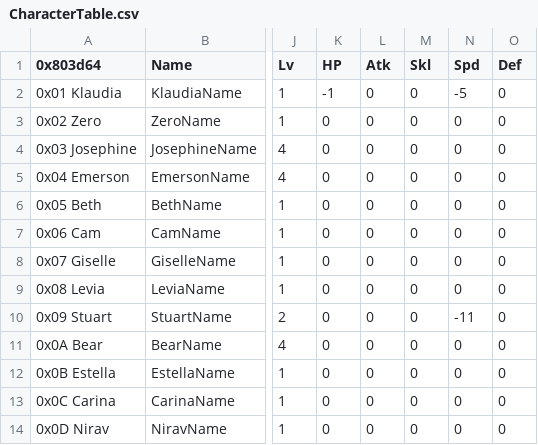
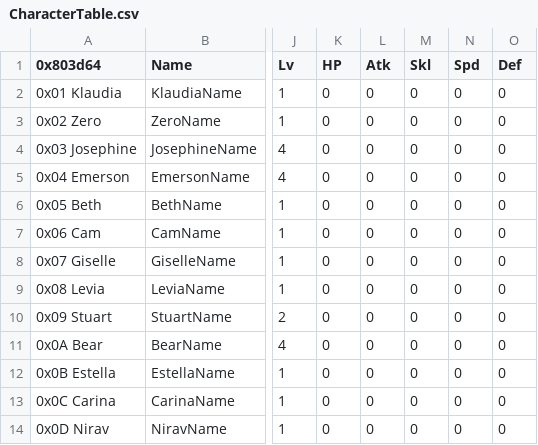
Before and after one commit to GigaExcalibur/Devotia, a CSV file: Tables/NightmareModules/CharactersClasses/CharacterTable.csv, drawn as a sheet; only a part is shown, gaps mark what is left out; the diff names each change by its address in the sheet, - before the commit and + after, or states it on an @@ line.

```diff
--- a/Tables/NightmareModules/CharactersClasses/CharacterTable.csv
+++ b/Tables/NightmareModules/CharactersClasses/CharacterTable.csv
-K2 (HP): -1
+K2 (HP): 0
-N2 (Spd): -5
+N2 (Spd): 0
-N10 (Spd): -11
+N10 (Spd): 0
```
Also changed, not shown: Tables/NightmareModules/Items/ItemTable.csv, 3 other files.
